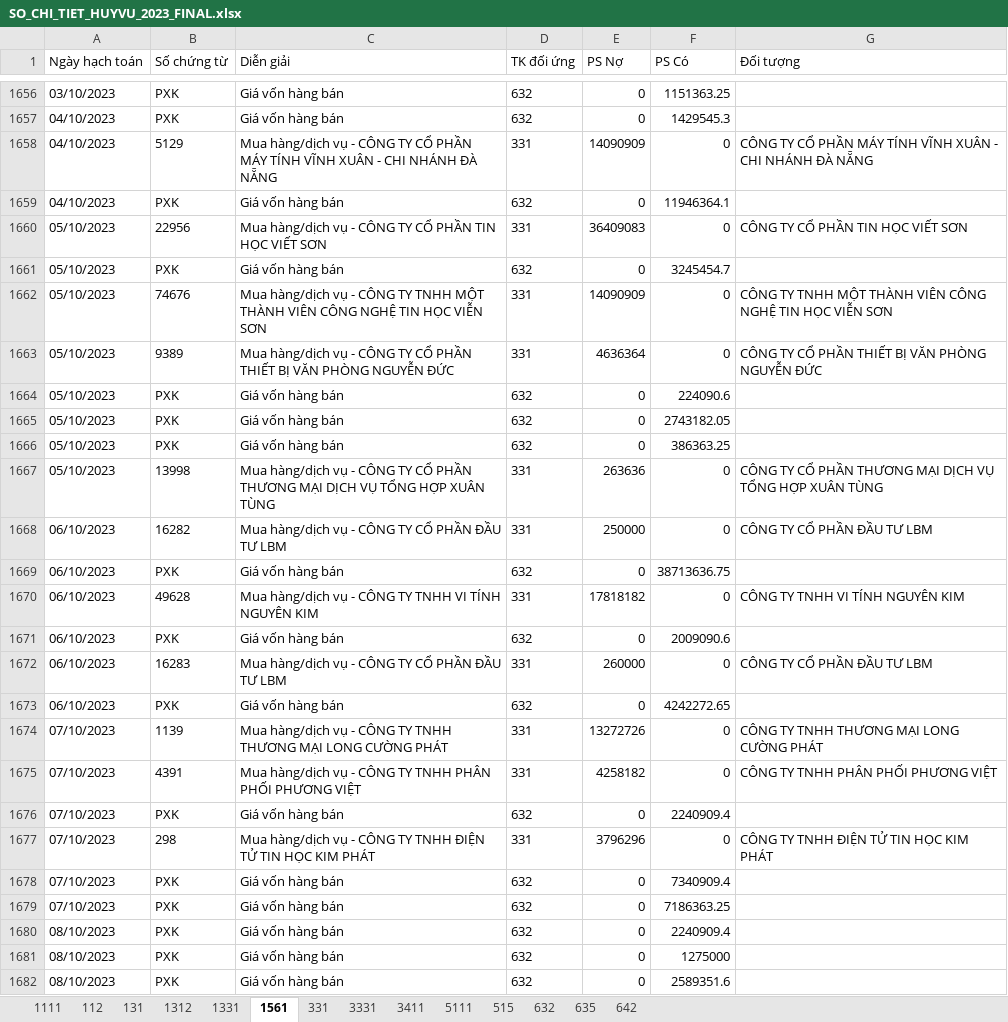
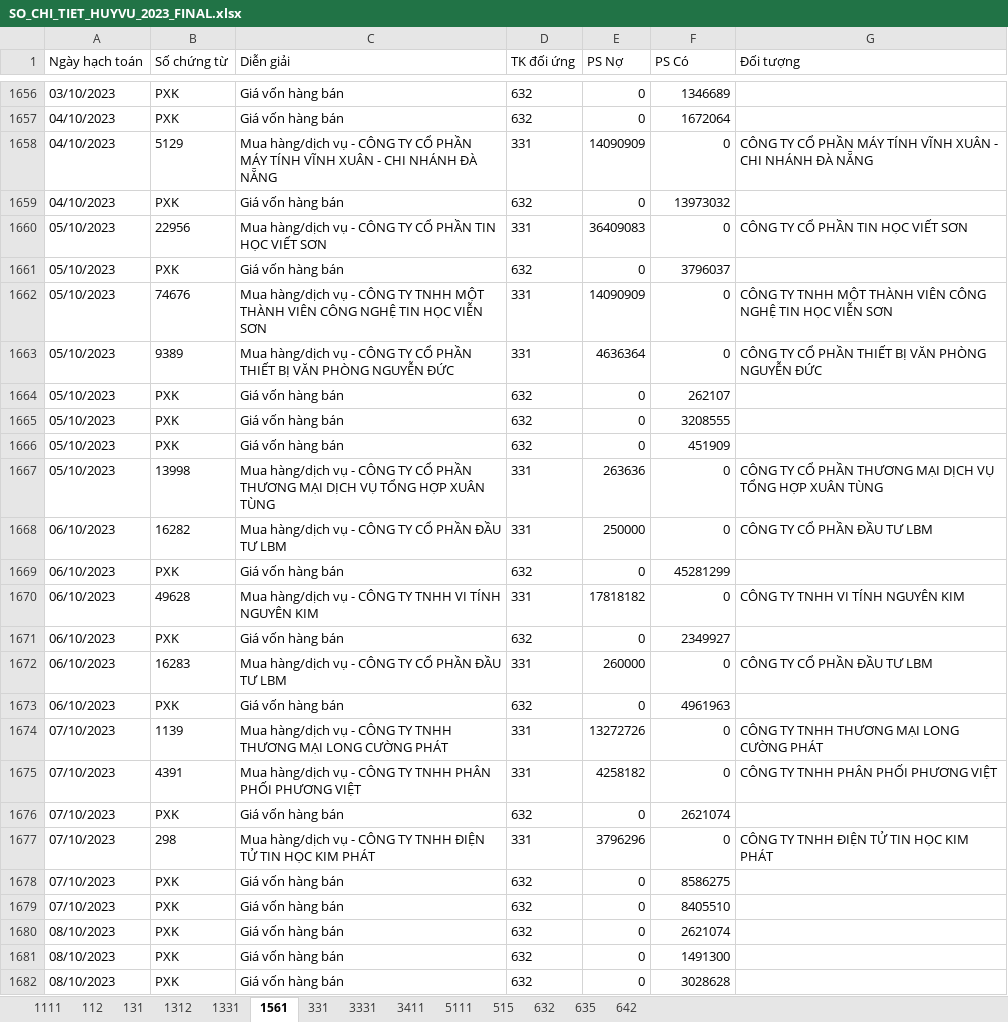
Before and after one commit to KataChannel/ragketoan, an Excel workbook: docs/huyvu/sosach/nam2023/SO_CHI_TIET_HUYVU_2023_FINAL.xlsx, sheet 1561, drawn as a sheet; only a part is shown, gaps mark what is left out; values as stored, in another font and other column widths than the file's, no borders; the diff covers the shown part only; the diff names each change by its address in the sheet, - before the commit and + after, or states it on an @@ line.

```diff
--- a/docs/huyvu/sosach/nam2023/SO_CHI_TIET_HUYVU_2023_FINAL.xlsx (sheet 1561)
+++ b/docs/huyvu/sosach/nam2023/SO_CHI_TIET_HUYVU_2023_FINAL.xlsx (sheet 1561)
-F1656 (PS Có): 1151363.25
+F1656 (PS Có): 1346689
-F1657 (PS Có): 1429545.3
+F1657 (PS Có): 1672064
-F1659 (PS Có): 11946364.1
+F1659 (PS Có): 13973032
-F1661 (PS Có): 3245454.7
+F1661 (PS Có): 3796037
-F1664 (PS Có): 224090.6
+F1664 (PS Có): 262107
-F1665 (PS Có): 2743182.05
+F1665 (PS Có): 3208555
-F1666 (PS Có): 386363.25
+F1666 (PS Có): 451909
-F1669 (PS Có): 38713636.75
+F1669 (PS Có): 45281299
-F1671 (PS Có): 2009090.6
+F1671 (PS Có): 2349927
-F1673 (PS Có): 4242272.65
+F1673 (PS Có): 4961963
-F1676 (PS Có): 2240909.4
+F1676 (PS Có): 2621074
-F1678 (PS Có): 7340909.4
+F1678 (PS Có): 8586275
-F1679 (PS Có): 7186363.25
+F1679 (PS Có): 8405510
-F1680 (PS Có): 2240909.4
+F1680 (PS Có): 2621074
-F1681 (PS Có): 1275000
+F1681 (PS Có): 1491300
-F1682 (PS Có): 2589351.6
+F1682 (PS Có): 3028628
```
Also changed, not shown: 1569 edited cells elsewhere in this sheet, sheet 632, docs/huyvu/sosach/nam2023/NKC_HUYVU_2023_FINAL.xlsx, 1 other file.
